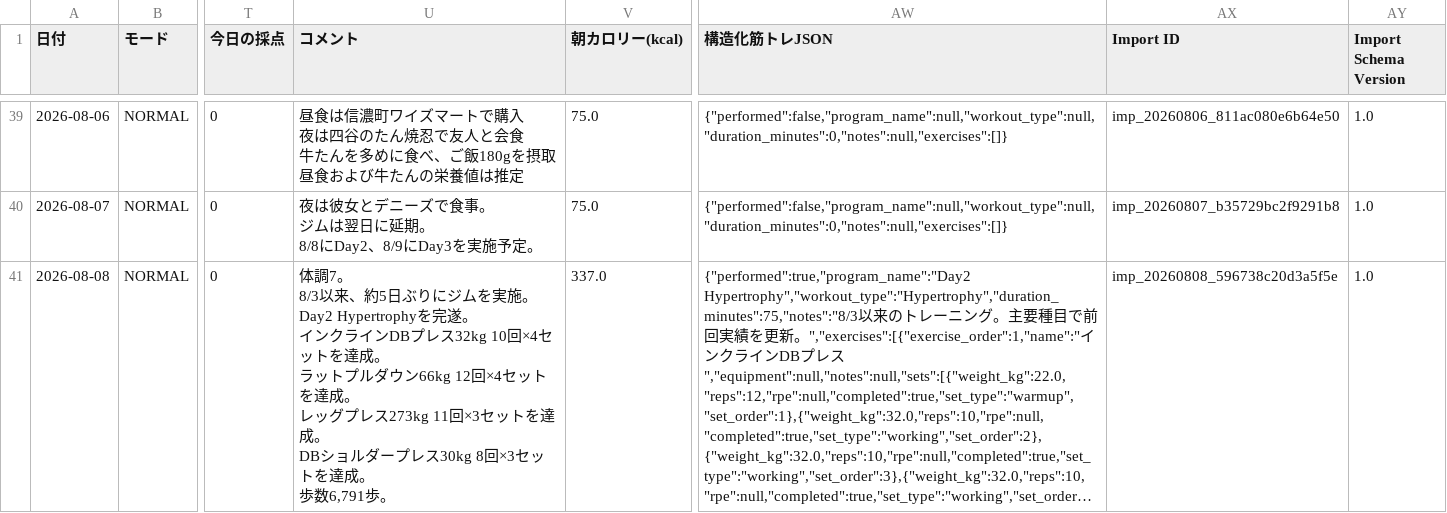
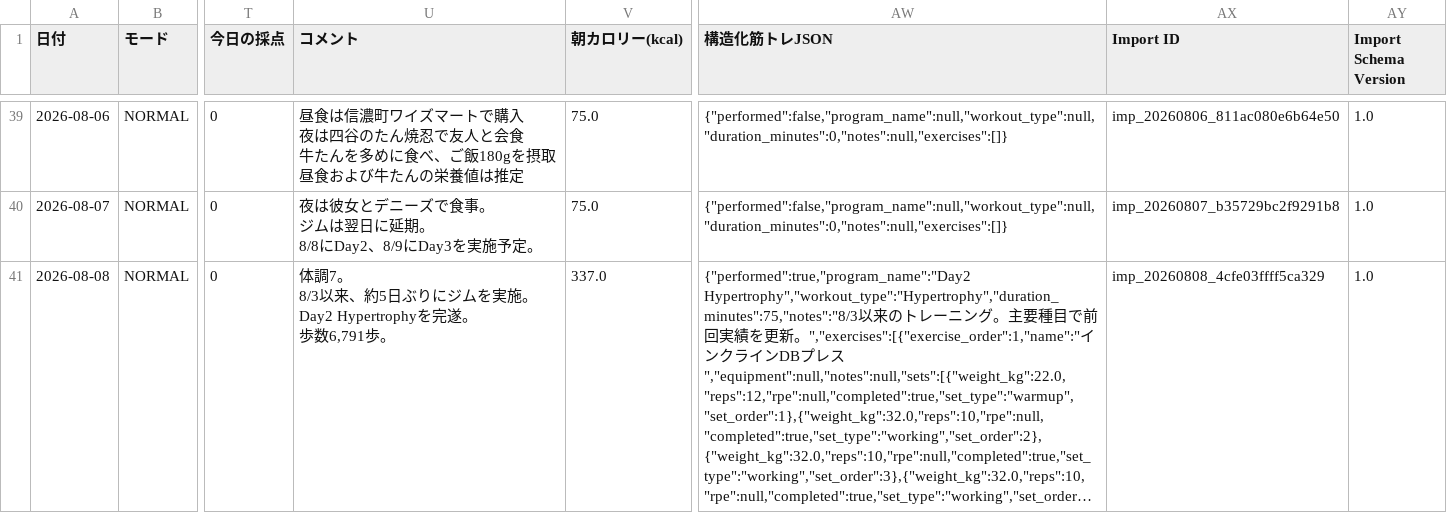
Before and after one commit to ZOEykyk/body-recomp-dashboard, a CSV file: records.csv, drawn as a sheet; only a part is shown, gaps mark what is left out; long unchanged cells end in …; ↵ is a line break in a cell; the diff names each change by its address in the sheet, - before the commit and + after, or states it on an @@ line.

Commit message:
Update records.csv from Streamlit app

```diff
--- a/records.csv
+++ b/records.csv
-U41 (コメント): …完遂。 ↵ インクラインDBプレス32kg 10回×4セットを達成。 ↵ ラットプルダウン66kg 12回×4セットを達成。 ↵ レッグプレス273kg 11回×3セットを達成。 ↵ DBショルダープレス30kg 8回×3セットを達成。 ↵ 歩数6,791歩…
+U41 (コメント): …完遂。 ↵ 歩数6,791歩…
-AX41 (Import ID): imp_20260808_596738c20d3a5f5e
+AX41 (Import ID): imp_20260808_4cfe03ffff5ca329
```
